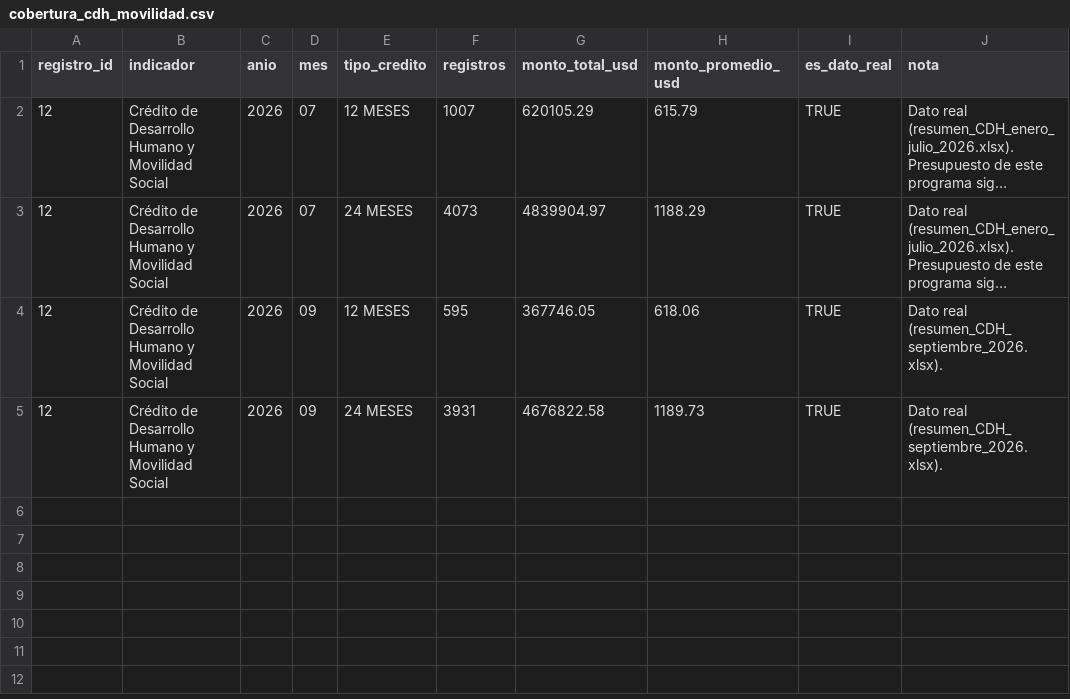
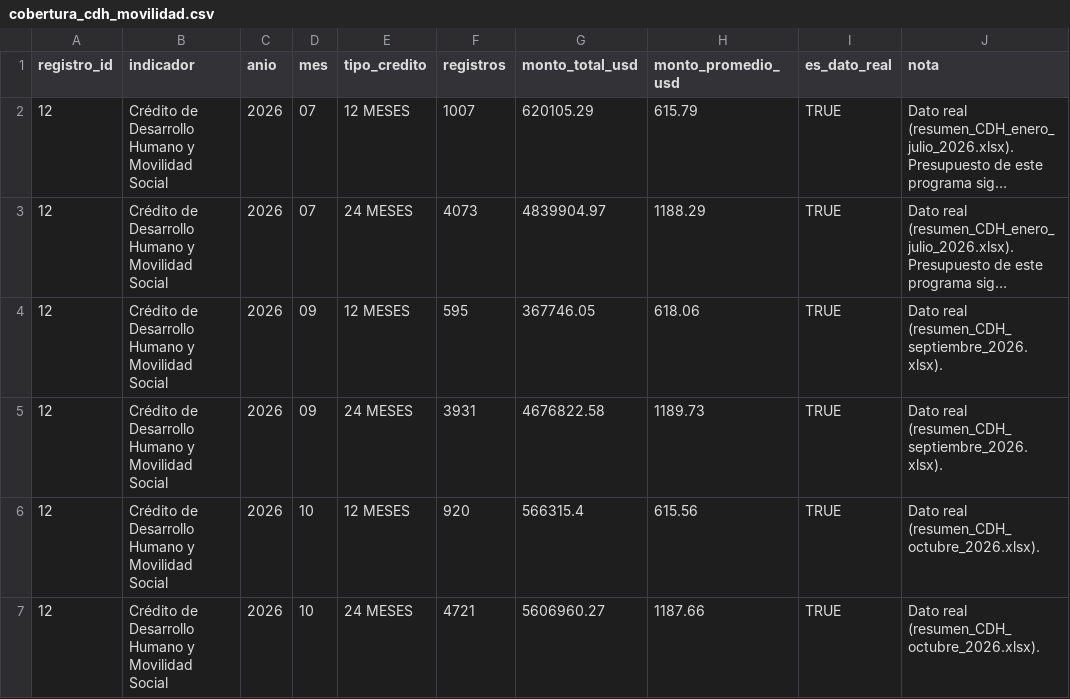
Before and after one commit to SGDE-indicadores/Ministerio-de-Trabajo-y-Desarrollo-Humano, a CSV file: datos/kpis/movilidad_social/cobertura_cdh_movilidad.csv, drawn as a sheet; long unchanged cells end in ….

```diff
--- a/datos/kpis/movilidad_social/cobertura_cdh_movilidad.csv
+++ b/datos/kpis/movilidad_social/cobertura_cdh_movilidad.csv
@@ -5 +5,3 @@ registro_id,indicador,anio,mes,tipo_credito,registros,monto_total_usd,monto_prom
 12,Crédito de Desarrollo Humano y Movilidad Social,2026,09,24 MESES,3931,4676822.58,1189.73,TRUE,Dato real (resumen_CDH_septiembre_2026.xlsx).
+12,Crédito de Desarrollo Humano y Movilidad Social,2026,10,12 MESES,920,566315.4,615.56,TRUE,Dato real (resumen_CDH_octubre_2026.xlsx).
+12,Crédito de Desarrollo Humano y Movilidad Social,2026,10,24 MESES,4721,5606960.27,1187.66,TRUE,Dato real (resumen_CDH_octubre_2026.xlsx).
```
Also changed, not shown: datos/kpis/movilidad_social/caracterizacion_cdh_movilidad.csv, datos/kpis/movilidad_social/serie_anual_cdh.csv.
